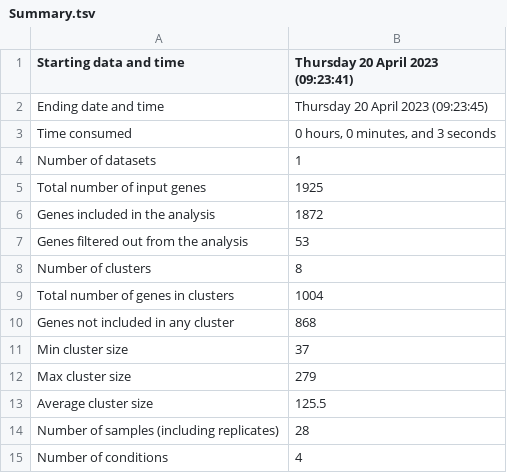
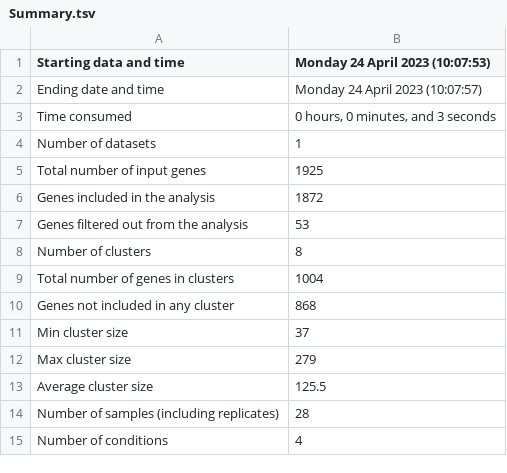
Before and after one commit to Robaina/Dokdonia, a TSV file: results/clust/CLUSTER_ONLY_TEMP_DE_GENES_TPM/Summary.tsv, drawn as a sheet.

```diff
--- a/results/clust/CLUSTER_ONLY_TEMP_DE_GENES_TPM/Summary.tsv
+++ b/results/clust/CLUSTER_ONLY_TEMP_DE_GENES_TPM/Summary.tsv
@@ -1,3 +1,3 @@
-Starting data and time	Thursday 20 April 2023 (09:23:41)
-Ending date and time	Thursday 20 April 2023 (09:23:45)
+Starting data and time	Monday 24 April 2023 (10:07:53)
+Ending date and time	Monday 24 April 2023 (10:07:57)
 Time consumed	0 hours, 0 minutes, and 3 seconds
```
Also changed, not shown: results/clust/CLUSTER_ONLY_TEMP_DE_GENES_DESEQ2/Summary.tsv, results/clust/CLUSTER_ONLY_TEMP_DE_GENES_TRANSCRIPT_CELL/Summary.tsv, 9 other files.
